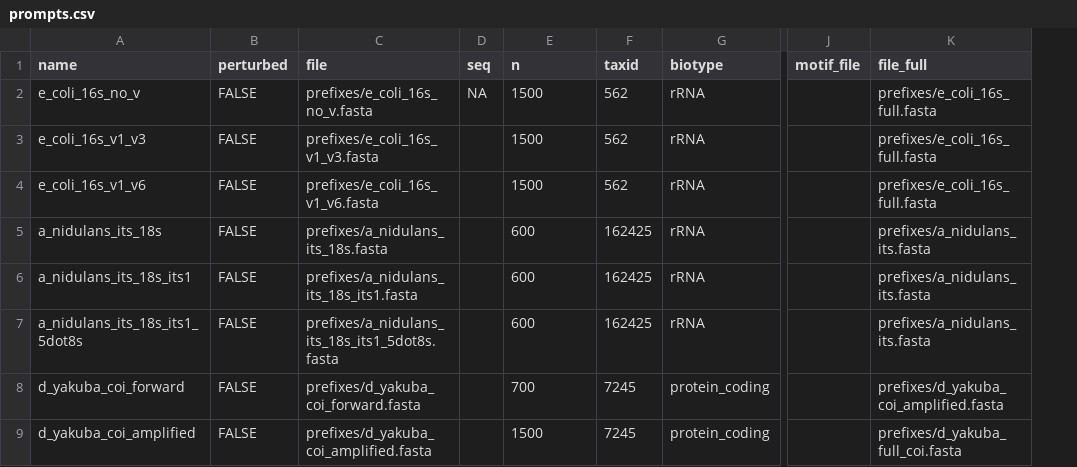
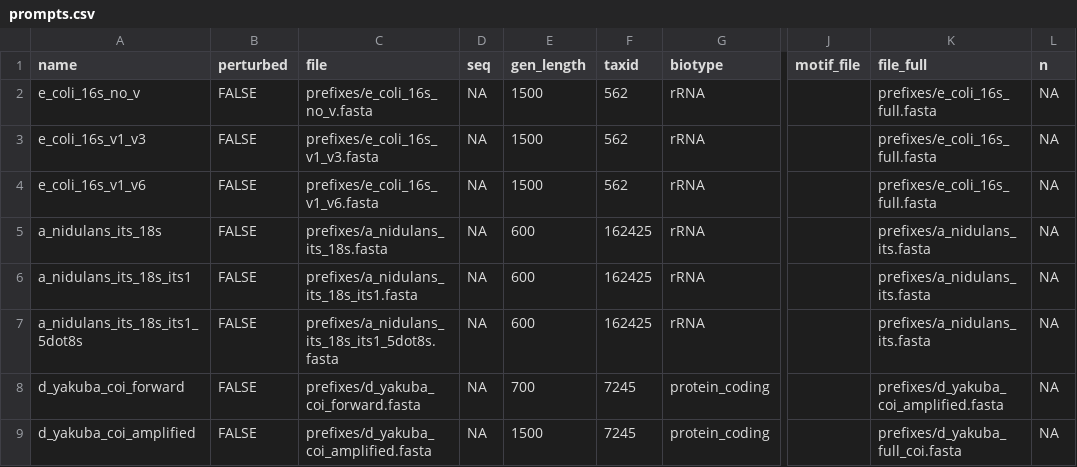
Before and after one commit to SJ-31/amr_predict, a CSV file: snakemake/gen_bias/prompts.csv, drawn as a sheet; only a part is shown, gaps mark what is left out; the diff names each change by its address in the sheet, - before the commit and + after, or states it on an @@ line.

```diff
--- a/snakemake/gen_bias/prompts.csv
+++ b/snakemake/gen_bias/prompts.csv
+column L (n), rows 2-9: all NA
-E1: n
+E1: gen_length
-D3:D9 (seq): (empty)
+D3:D9 (seq): NA
```
Also changed, not shown: 6 other files.
